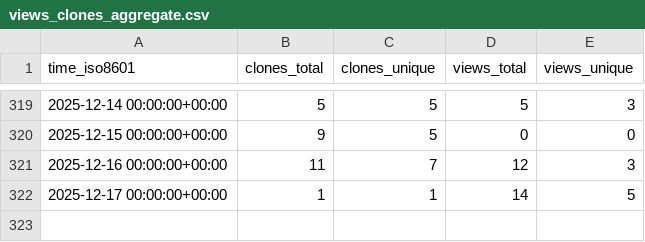
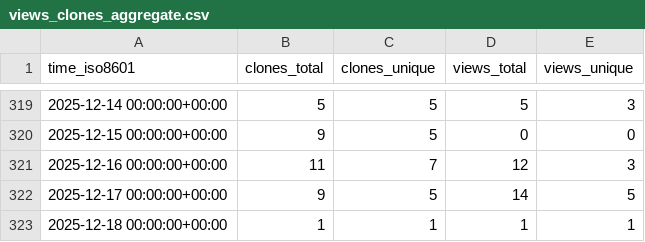
Before and after one commit to peff74/ESP8266_ESP32_Web_File_Manager, a CSV file: peff74/ESP8266_ESP32_Web_File_Manager/ghrs-data/views_clones_aggregate.csv, drawn as a sheet; only a part is shown, gaps mark what is left out.

```diff
--- a/peff74/ESP8266_ESP32_Web_File_Manager/ghrs-data/views_clones_aggregate.csv
+++ b/peff74/ESP8266_ESP32_Web_File_Manager/ghrs-data/views_clones_aggregate.csv
@@ -321,2 +321,3 @@ time_iso8601,clones_total,clones_unique,views_total,views_unique
 2025-12-16 00:00:00+00:00,11,7,12,3
-2025-12-17 00:00:00+00:00,1,1,14,5
+2025-12-17 00:00:00+00:00,9,5,14,5
+2025-12-18 00:00:00+00:00,1,1,1,1
```
Also changed, not shown: 1 other file.
